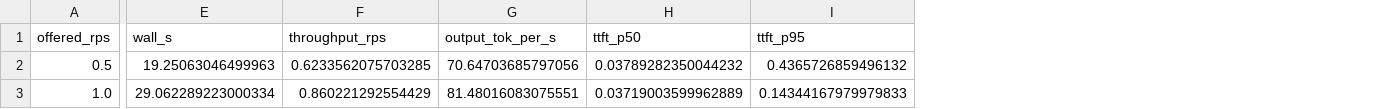
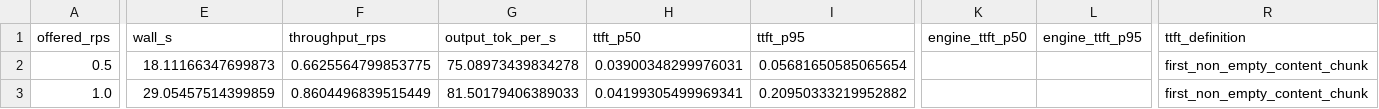
Before and after one commit to Shivanim042003/llm-inference, a CSV file: results/processed/vllm_open_loop.csv, drawn as a sheet; only a part is shown, gaps mark what is left out; the diff covers the shown part only; the diff names each change by its address in the sheet, - before the commit and + after, or states it on an @@ line.

```diff
--- a/results/processed/vllm_open_loop.csv
+++ b/results/processed/vllm_open_loop.csv
+column K (engine_ttft_p50), empty
+column L (engine_ttft_p95), empty
+column R (ttft_definition), rows 2-3: first_non_empty_content_chunk | first_non_empty_content_chunk
-E2 (wall_s): 19.25063046499963
+E2 (wall_s): 18.11166347699873
-F2 (throughput_rps): 0.6233562075703285
+F2 (throughput_rps): 0.6625564799853775
-G2 (output_tok_per_s): 70.64703685797056
+G2 (output_tok_per_s): 75.08973439834278
-H2 (ttft_p50): 0.03789282350044232
+H2 (ttft_p50): 0.03900348299976031
-I2 (ttft_p95): 0.4365726859496132
+I2 (ttft_p95): 0.05681650585065654
-E3 (wall_s): 29.062289223000334
+E3 (wall_s): 29.05457514399859
-F3 (throughput_rps): 0.860221292554429
+F3 (throughput_rps): 0.8604496839515449
-G3 (output_tok_per_s): 81.48016083075551
+G3 (output_tok_per_s): 81.50179406389033
-H3 (ttft_p50): 0.03719003599962889
+H3 (ttft_p50): 0.04199305499969341
-I3 (ttft_p95): 0.14344167979979833
+I3 (ttft_p95): 0.20950333219952882
```
Also changed, not shown: 99 edited cells elsewhere in this file, results/processed/vllm_closed_loop.csv, results/raw/sched-vllm-rate12.csv, 23 other files.
